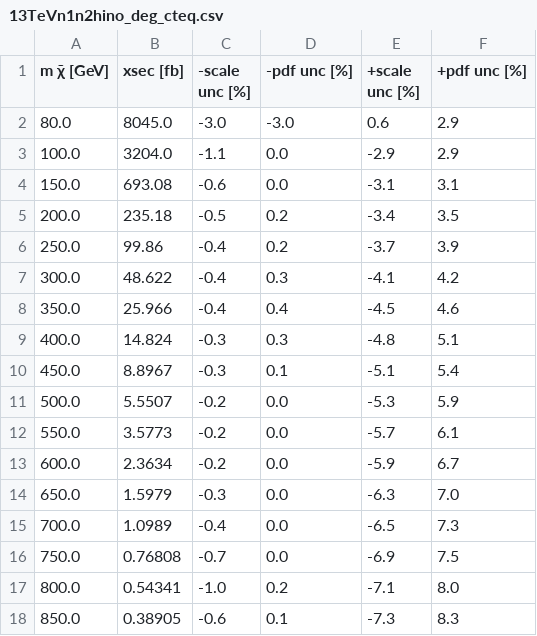
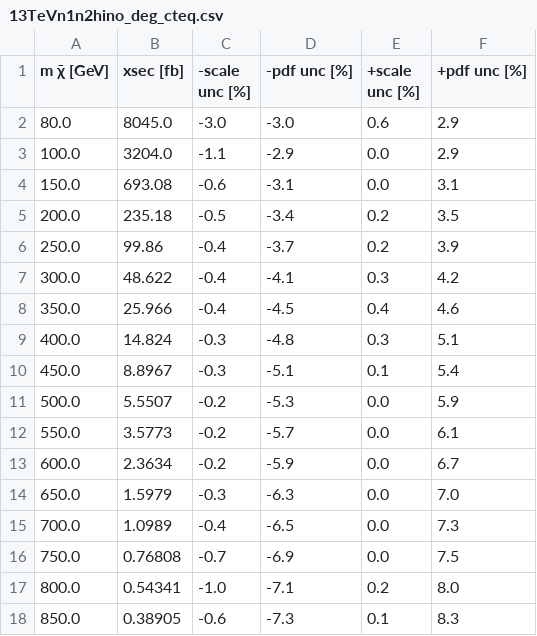
Before and after one commit to misho104/susy_cross_section, a CSV file: susy_cross_section/data/lhc_susy_xs_wg/13TeVn1n2hino_deg_cteq.csv, drawn as a sheet; only a part is shown; the diff covers the shown part only.

```diff
--- a/susy_cross_section/data/lhc_susy_xs_wg/13TeVn1n2hino_deg_cteq.csv
+++ b/susy_cross_section/data/lhc_susy_xs_wg/13TeVn1n2hino_deg_cteq.csv
@@ -2,17 +2,17 @@ m χ̃ [GeV], xsec [fb], -scale unc [%], -pdf unc [%], +scale unc [%], +pdf unc
 80.0,       8045.0,    -3.0,           -3.0,         0.6,            2.9
-100.0,      3204.0,    -1.1,           0.0,          -2.9,           2.9
-150.0,      693.08,    -0.6,           0.0,          -3.1,           3.1
-200.0,      235.18,    -0.5,           0.2,          -3.4,           3.5
-250.0,      99.86,     -0.4,           0.2,          -3.7,           3.9
-300.0,      48.622,    -0.4,           0.3,          -4.1,           4.2
-350.0,      25.966,    -0.4,           0.4,          -4.5,           4.6
-400.0,      14.824,    -0.3,           0.3,          -4.8,           5.1
-450.0,      8.8967,    -0.3,           0.1,          -5.1,           5.4
-500.0,      5.5507,    -0.2,           0.0,          -5.3,           5.9
-550.0,      3.5773,    -0.2,           0.0,          -5.7,           6.1
-600.0,      2.3634,    -0.2,           0.0,          -5.9,           6.7
-650.0,      1.5979,    -0.3,           0.0,          -6.3,           7.0
-700.0,      1.0989,    -0.4,           0.0,          -6.5,           7.3
-750.0,      0.76808,   -0.7,           0.0,          -6.9,           7.5
-800.0,      0.54341,   -1.0,           0.2,          -7.1,           8.0
-850.0,      0.38905,   -0.6,           0.1,          -7.3,           8.3
+100.0,      3204.0,    -1.1,           -2.9,         0.0,            2.9
+150.0,      693.08,    -0.6,           -3.1,         0.0,            3.1
+200.0,      235.18,    -0.5,           -3.4,         0.2,            3.5
+250.0,      99.86,     -0.4,           -3.7,         0.2,            3.9
+300.0,      48.622,    -0.4,           -4.1,         0.3,            4.2
+350.0,      25.966,    -0.4,           -4.5,         0.4,            4.6
+400.0,      14.824,    -0.3,           -4.8,         0.3,            5.1
+450.0,      8.8967,    -0.3,           -5.1,         0.1,            5.4
+500.0,      5.5507,    -0.2,           -5.3,         0.0,            5.9
+550.0,      3.5773,    -0.2,           -5.7,         0.0,            6.1
+600.0,      2.3634,    -0.2,           -5.9,         0.0,            6.7
+650.0,      1.5979,    -0.3,           -6.3,         0.0,            7.0
+700.0,      1.0989,    -0.4,           -6.5,         0.0,            7.3
+750.0,      0.76808,   -0.7,           -6.9,         0.0,            7.5
+800.0,      0.54341,   -1.0,           -7.1,         0.2,            8.0
+850.0,      0.38905,   -0.6,           -7.3,         0.1,            8.3
```
Also changed, not shown: 24 edited cells elsewhere in this file, susy_cross_section/data/lhc_susy_xs_wg/13TeVn1n2hino_deg_mstw.csv, 2 other files.
